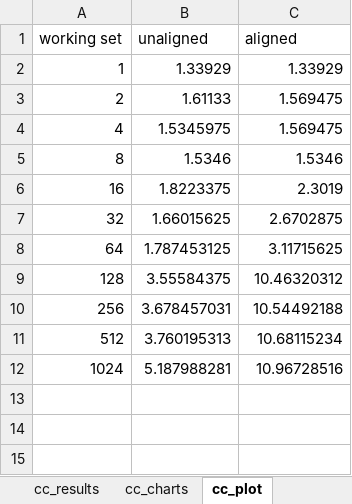
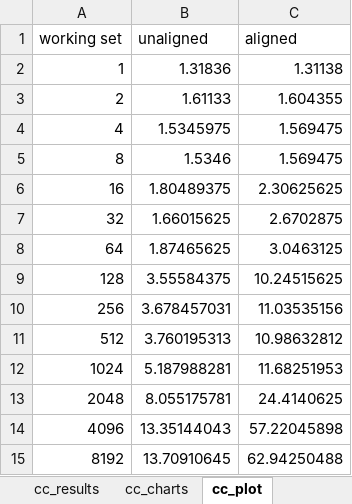
Before and after one commit to MikeMarcin/conc_course, an Excel workbook: lecture_01/results.xlsx, sheet cc_plot, drawn as a sheet; values as stored, in another font and other column widths than the file's, no borders; charts and pictures not drawn; the diff names each change by its address in the sheet, - before the commit and + after, or states it on an @@ line.

```diff
--- a/lecture_01/results.xlsx (sheet cc_plot)
+++ b/lecture_01/results.xlsx (sheet cc_plot)
-B2 (unaligned): 1.33929
+B2 (unaligned): 1.31836
-C2 (aligned): 1.33929
+C2 (aligned): 1.31138
-C3 (aligned): 1.569475
+C3 (aligned): 1.604355
-C5 (aligned): 1.5346
+C5 (aligned): 1.569475
-B6 (unaligned): 1.8223375
+B6 (unaligned): 1.80489375
-C6 (aligned): 2.3019
+C6 (aligned): 2.30625625
-B8 (unaligned): 1.787453125
+B8 (unaligned): 1.87465625
-C8 (aligned): 3.11715625
+C8 (aligned): 3.0463125
-C9 (aligned): 10.46320312
+C9 (aligned): 10.24515625
-C10 (aligned): 10.54492188
+C10 (aligned): 11.03535156
-C11 (aligned): 10.68115234
+C11 (aligned): 10.98632812
-C12 (aligned): 10.96728516
+C12 (aligned): 11.68251953
+row 13: 2048 | 8.055175781 | 24.4140625
+row 14: 4096 | 13.35144043 | 57.22045898
+row 15: 8192 | 13.70910645 | 62.94250488
```
Also changed, not shown: sheet cc_results, sheet cc_charts, formulas that keep their value, charts or pictures, 3 other files.
